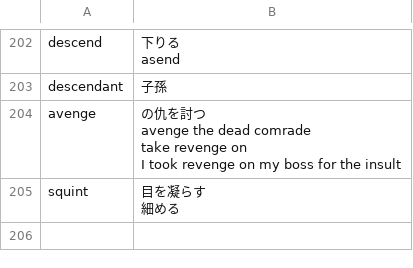
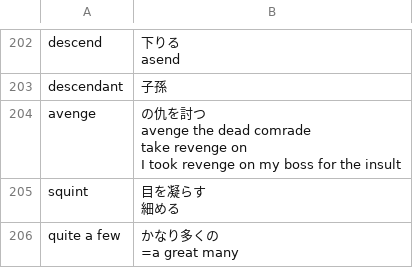
Before and after one commit to Ibunharuduun/vocabcards, a CSV file: eng1.csv, drawn as a sheet; only a part is shown, gaps mark what is left out.

Commit message:
Add translations for 'quite a few' and related phrase

```diff
--- a/eng1.csv
+++ b/eng1.csv
@@ -441 +441,3 @@ squint,"目を凝らす
 細める"
+quite a few,"かなり多くの
+=a great many"
```
